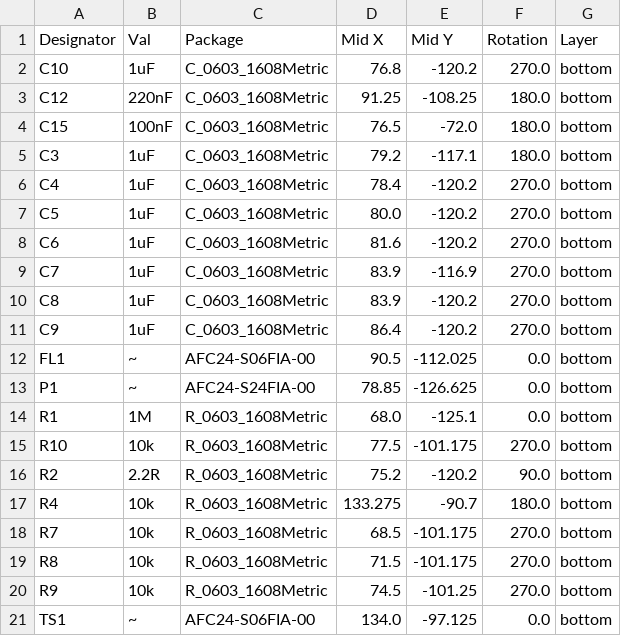
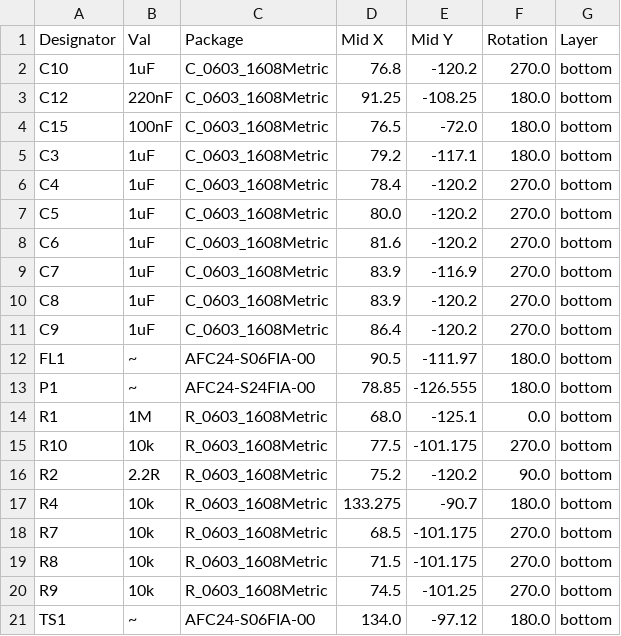
Before and after one commit to mckay27/hstat, a CSV file: V2/display_board/jlcpcb/production_files/CPL-display_board.csv, drawn as a sheet.

```diff
--- a/V2/display_board/jlcpcb/production_files/CPL-display_board.csv
+++ b/V2/display_board/jlcpcb/production_files/CPL-display_board.csv
@@ -11,4 +11,4 @@ C8,1uF,C_0603_1608Metric,83.9,-120.2,270.0,bottom
 C9,1uF,C_0603_1608Metric,86.4,-120.2,270.0,bottom
-FL1,~,AFC24-S06FIA-00,90.5,-112.025,0.0,bottom
-P1,~,AFC24-S24FIA-00,78.85,-126.625,0.0,bottom
+FL1,~,AFC24-S06FIA-00,90.5,-111.97,180.0,bottom
+P1,~,AFC24-S24FIA-00,78.85,-126.555,180.0,bottom
 R1,1M,R_0603_1608Metric,68.0,-125.1,0.0,bottom
@@ -20,2 +20,2 @@ R8,10k,R_0603_1608Metric,71.5,-101.175,270.0,bottom
 R9,10k,R_0603_1608Metric,74.5,-101.25,270.0,bottom
-TS1,~,AFC24-S06FIA-00,134.0,-97.125,0.0,bottom
+TS1,~,AFC24-S06FIA-00,134.0,-97.12,180.0,bottom
```
Also changed, not shown: 20 other files.
